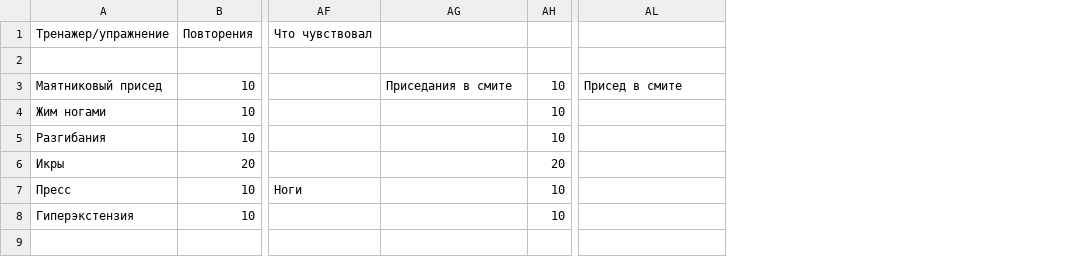
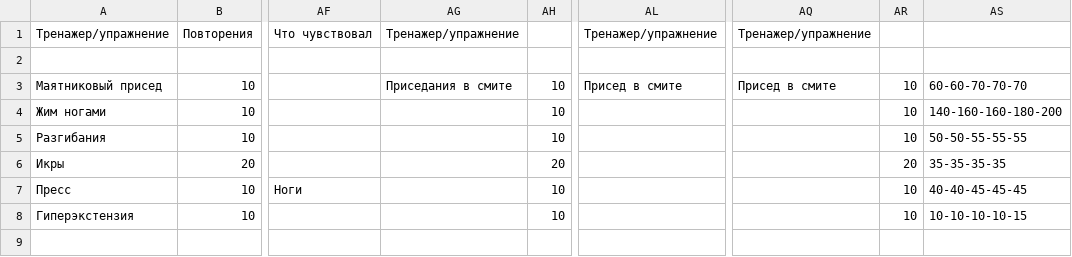
Before and after one commit to aquaphoenix1/Training-log, a CSV file: workouts.csv, drawn as a sheet; only a part is shown, gaps mark what is left out; the diff names each change by its address in the sheet, - before the commit and + after, or states it on an @@ line.

```diff
--- a/workouts.csv
+++ b/workouts.csv
+column AQ, rows 1-3: Тренажер/упражнение |  | Присед в смите
+column AR, rows 3-8: 10 | 10 | 10 | 20 | 10 | 10
+column AS, rows 3-8: 60-60-70-70-70 | 140-160-160-180-200 | 50-50-55-55-55 | 35-35-35-35 | 40-40-45-45-45 | 10-10-10-10-15
-AG1: (empty)
+AG1: Тренажер/упражнение
-AL1: (empty)
+AL1: Тренажер/упражнение
```
